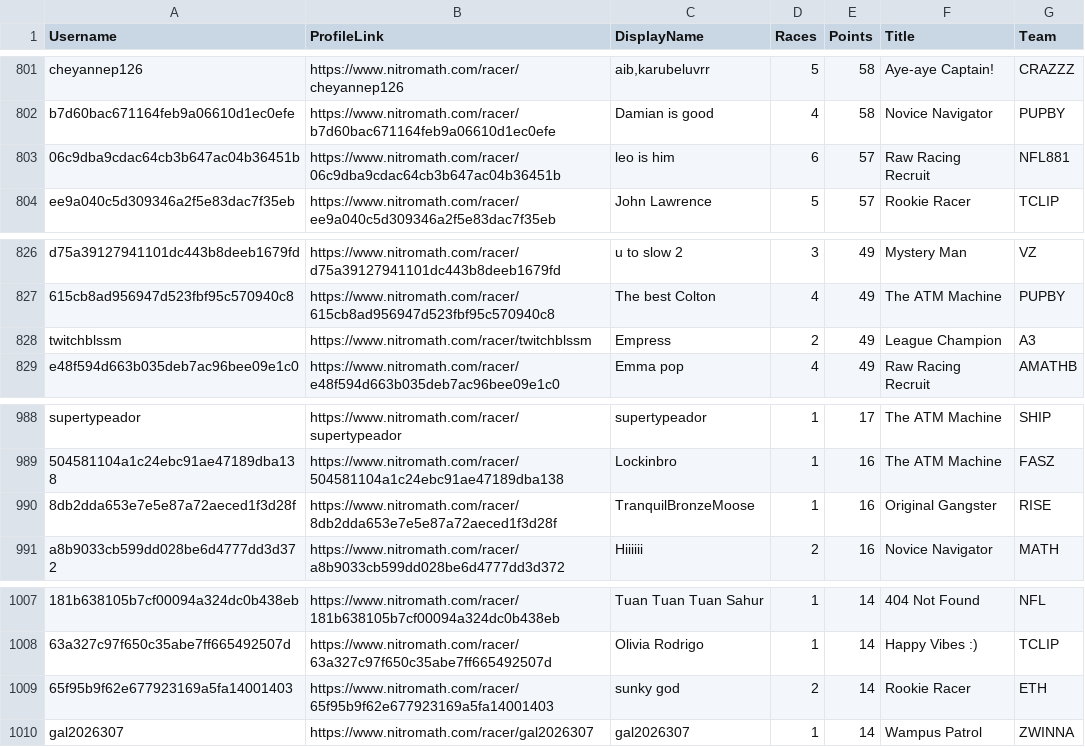
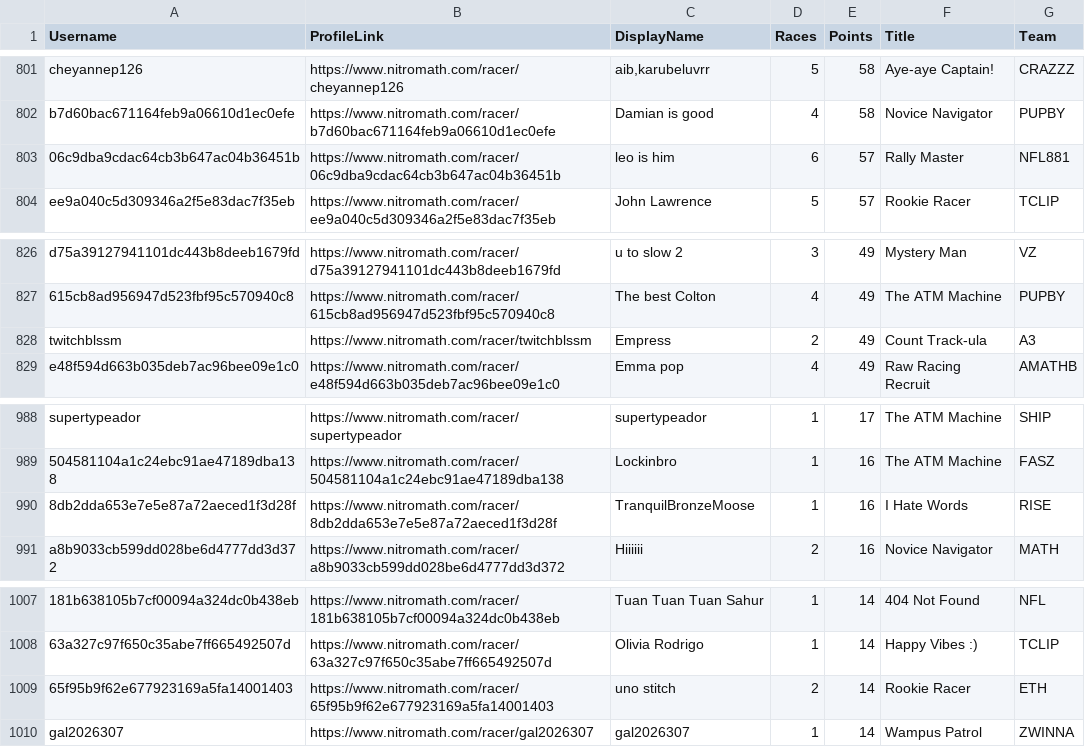
Before and after one commit to nincaleb/nitromathlb, a CSV file: csv_archive/nitromath_season_leaderboard_20250502.csv, drawn as a sheet; only a part is shown, gaps mark what is left out; the diff covers the shown part only; the diff names each change by its address in the sheet, - before the commit and + after, or states it on an @@ line.

```diff
--- a/csv_archive/nitromath_season_leaderboard_20250502.csv
+++ b/csv_archive/nitromath_season_leaderboard_20250502.csv
-F803 (Title): Raw Racing Recruit
+F803 (Title): Rally Master
-F828 (Title): League Champion
+F828 (Title): Count Track-ula
-F990 (Title): Original Gangster
+F990 (Title): I Hate Words
-C1009 (DisplayName): sunky god
+C1009 (DisplayName): uno stitch
```
Also changed, not shown: 12 edited cells elsewhere in this file, 1 other file.
